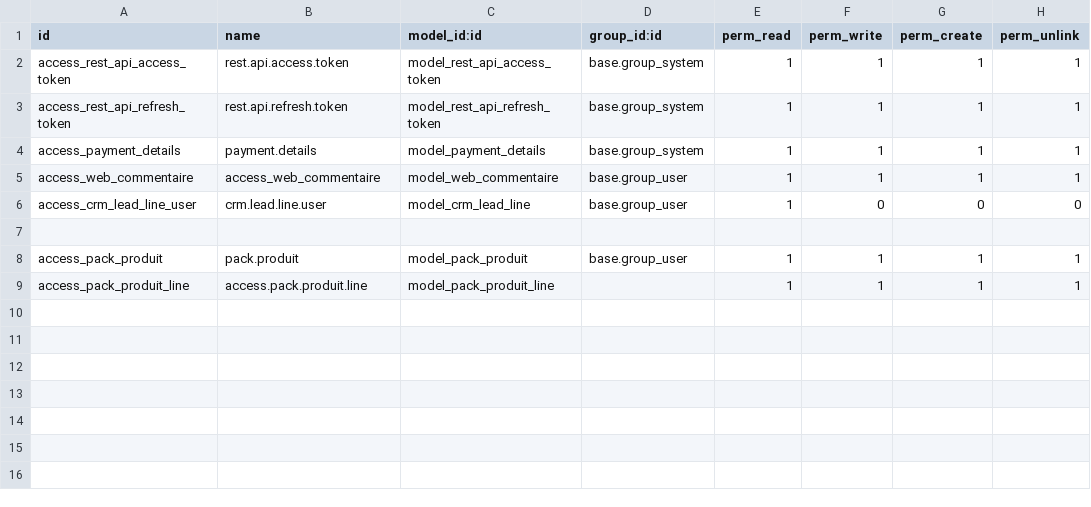
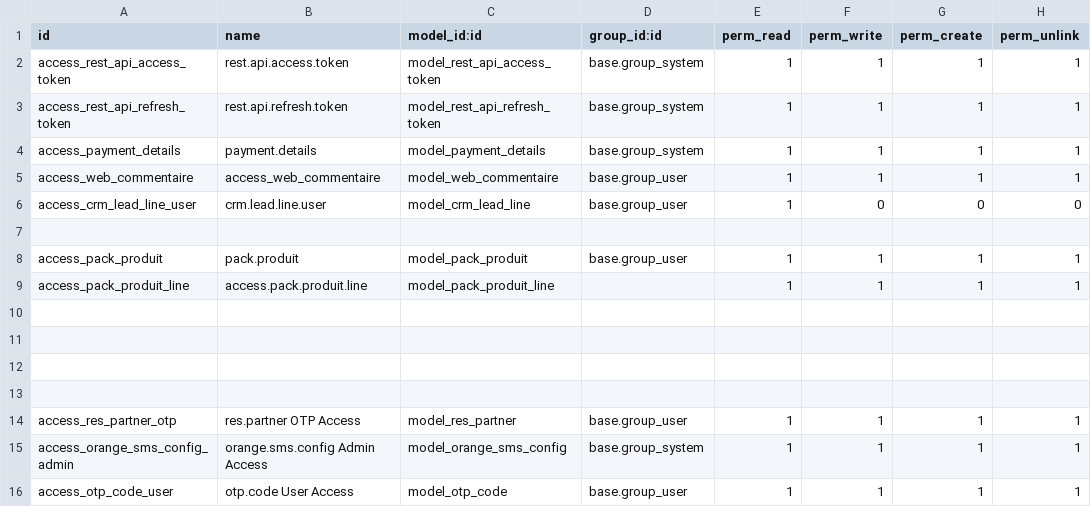
Before and after one commit to moustapha96/res_api_odoo_developpement, a CSV file: security/ir.model.access.csv, drawn as a sheet; the diff names each change by its address in the sheet, - before the commit and + after, or states it on an @@ line.

```diff
--- a/security/ir.model.access.csv
+++ b/security/ir.model.access.csv
+row 10: (empty)
+row 11: (empty)
+row 12: (empty)
+row 13: (empty)
+row 14: access_res_partner_otp | res.partner OTP Access | model_res_partner | base.group_user | 1 | 1 | 1 | 1
+row 15: access_orange_sms_config_admin | orange.sms.config Admin Access | model_orange_sms_config | base.group_system | 1 | 1 | 1 | 1
+row 16: access_otp_code_user | otp.code User Access | model_otp_code | base.group_user | 1 | 1 | 1 | 1
```
Also changed, not shown: 32 other files.
